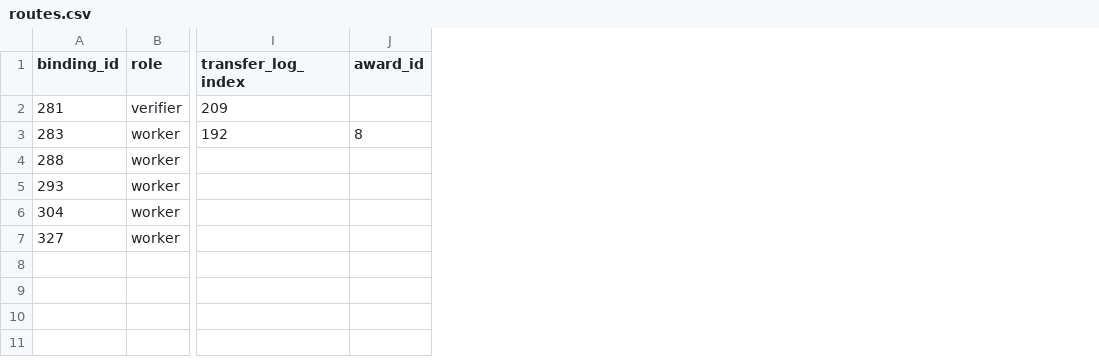
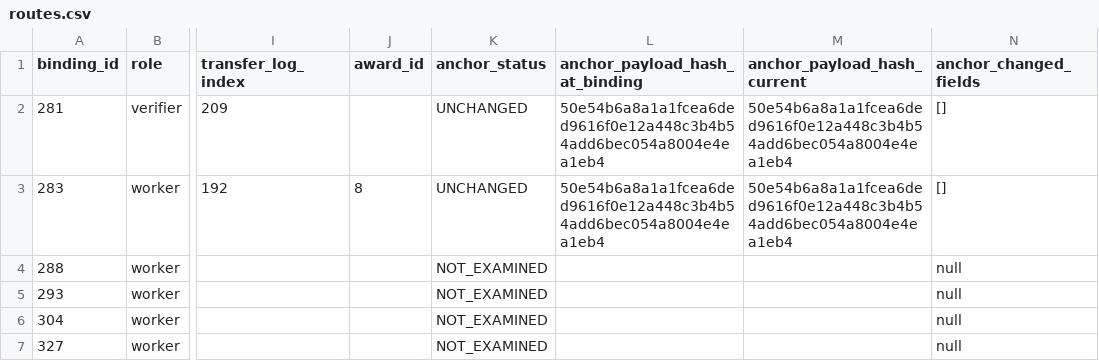
Before and after one commit to AgentTanuki/agent-guild, a CSV file: experiments/settlement-reconciliation/expected/routes.csv, drawn as a sheet; only a part is shown, gaps mark what is left out; the diff names each change by its address in the sheet, - before the commit and + after, or states it on an @@ line.

Commit message:
Preserve binding-time context in reconciliation samples

```diff
--- a/experiments/settlement-reconciliation/expected/routes.csv
+++ b/experiments/settlement-reconciliation/expected/routes.csv
+column K (anchor_status), rows 2-7: UNCHANGED | UNCHANGED | NOT_EXAMINED | NOT_EXAMINED | NOT_EXAMINED | NOT_EXAMINED
+column L (anchor_payload_hash_at_binding), rows 2-3: 50e54b6a8a1a1fcea6ded9616f0e12a448c3b4b54add6bec054a8004e4ea1eb4 | 50e54b6a8a1a1fcea6ded9616f0e12a448c3b4b54add6bec054a8004e4ea1eb4
+column M (anchor_payload_hash_current), rows 2-3: 50e54b6a8a1a1fcea6ded9616f0e12a448c3b4b54add6bec054a8004e4ea1eb4 | 50e54b6a8a1a1fcea6ded9616f0e12a448c3b4b54add6bec054a8004e4ea1eb4
+column N (anchor_changed_fields), rows 2-7: [] | [] | null | null | null | null
```
Also changed, not shown: 9 other files.
